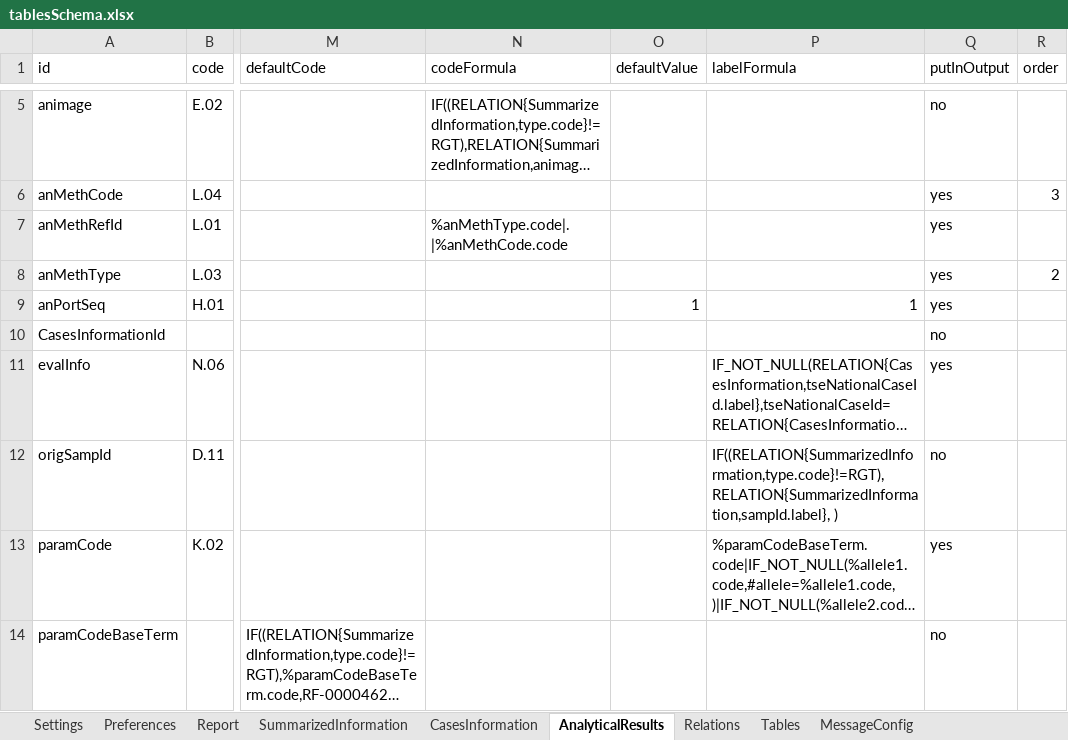
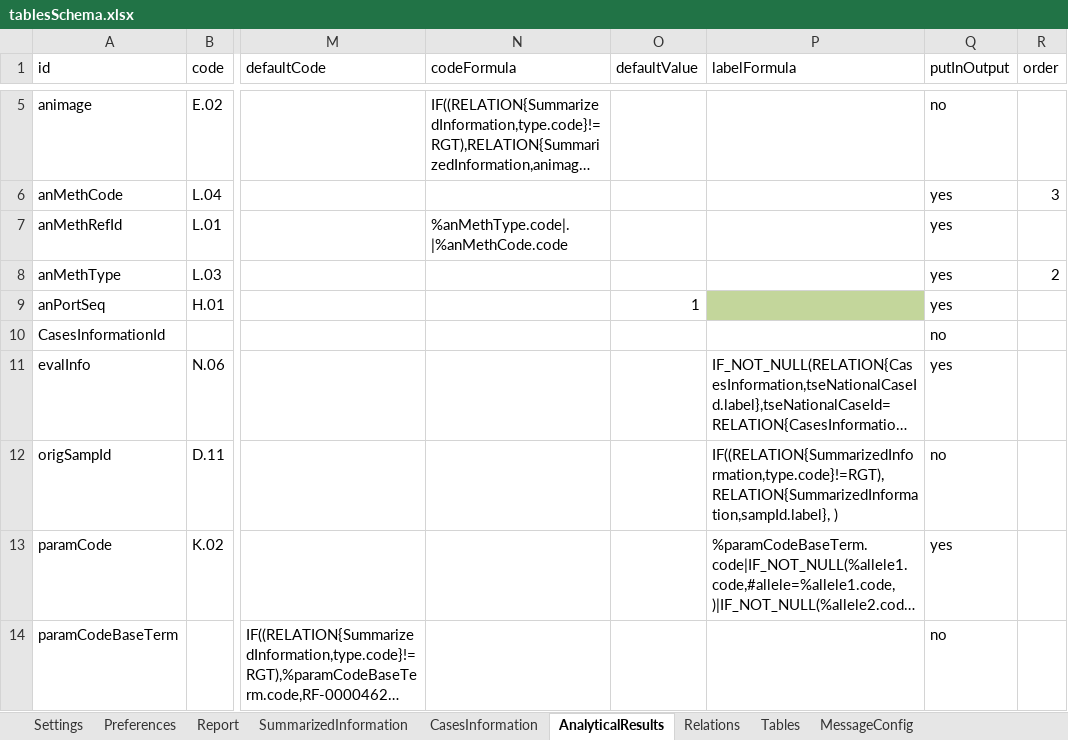
Before and after one commit to openefsa/tse-data-reporting-tool, an Excel workbook: target/classes/tablesSchema.xlsx, sheet AnalyticalResults, drawn as a sheet; only a part is shown, gaps mark what is left out; long unchanged cells end in …; values as stored, in another font and other column widths than the file's, no borders; table styles not drawn; the diff names each change by its address in the sheet, - before the commit and + after, or states it on an @@ line.

Commit message:
* solved portSeq not incrementing when adding same record on Analytical result level (required from GDR101) * solved proxyConfig which now is taken from the external config folder

```diff
--- a/target/classes/tablesSchema.xlsx (sheet AnalyticalResults)
+++ b/target/classes/tablesSchema.xlsx (sheet AnalyticalResults)
-P9 (labelFormula): 1
+P9 (labelFormula): (empty)
-P9 fill: none
+P9 fill: #C3D69B
```
Also changed, not shown: 6 other files.
